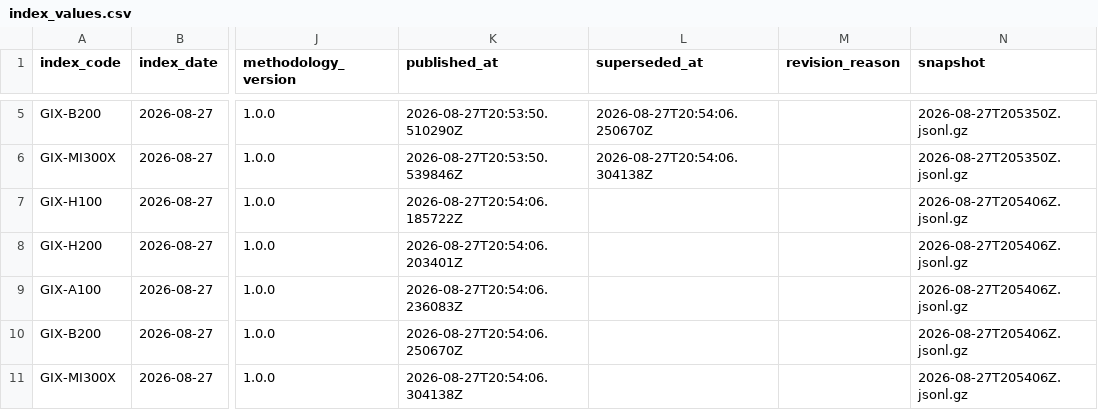
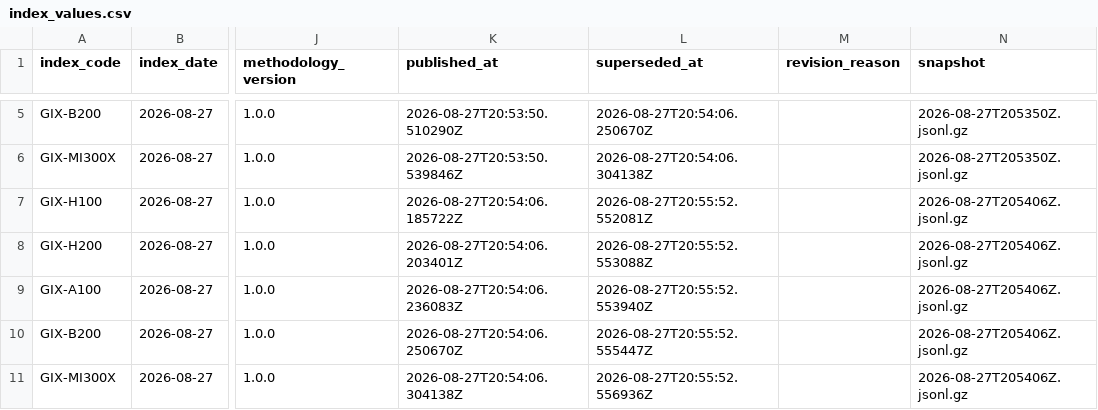
Before and after one commit to henryzhangpku/gpu-price-index, a CSV file: series/index_values.csv, drawn as a sheet; only a part is shown, gaps mark what is left out; the diff covers the shown part only; the diff names each change by its address in the sheet, - before the commit and + after, or states it on an @@ line.

```diff
--- a/series/index_values.csv
+++ b/series/index_values.csv
-L7 (superseded_at): (empty)
+L7 (superseded_at): 2026-08-27T20:55:52.552081Z
-L8 (superseded_at): (empty)
+L8 (superseded_at): 2026-08-27T20:55:52.553088Z
-L9 (superseded_at): (empty)
+L9 (superseded_at): 2026-08-27T20:55:52.553940Z
-L10 (superseded_at): (empty)
+L10 (superseded_at): 2026-08-27T20:55:52.555447Z
-L11 (superseded_at): (empty)
+L11 (superseded_at): 2026-08-27T20:55:52.556936Z
```
Also changed, not shown: 5 added rows elsewhere in this file, 1 other file.
